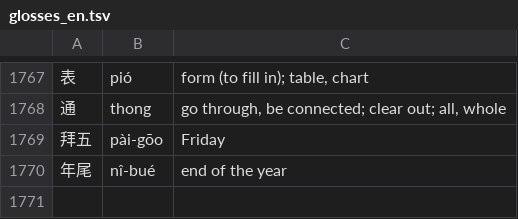
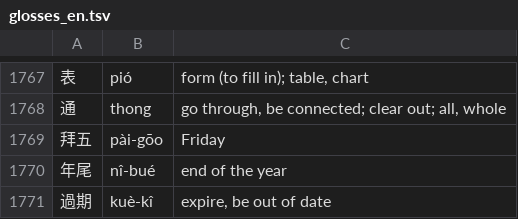
Before and after one commit to tbrapor-arch/tsehtu, a TSV file: course/glosses_en.tsv, drawn as a sheet; only a part is shown, gaps mark what is left out.

```diff
--- a/course/glosses_en.tsv
+++ b/course/glosses_en.tsv
@@ -1770 +1770,2 @@
 年尾	nî-bué	end of the year
+過期	kuè-kî	expire, be out of date
```
Also changed, not shown: 3 other files.
